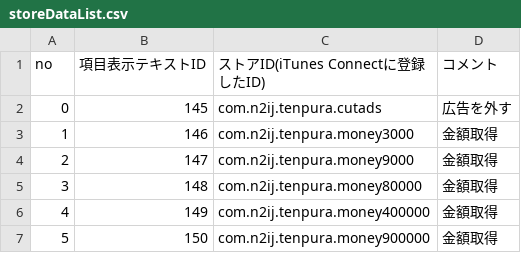
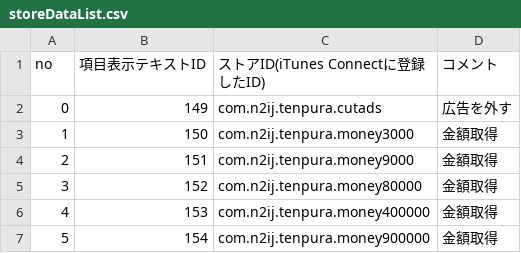
Before and after one commit to kuronokurujp/tenpura_ios, a CSV file: tenpura/Resources/data/storeDataList.csv, drawn as a sheet.

```diff
--- a/tenpura/Resources/data/storeDataList.csv
+++ b/tenpura/Resources/data/storeDataList.csv
@@ -1,7 +1,7 @@
 no,項目表示テキストID,ストアID(iTunes Connectに登録したID),コメント
-0,145,com.n2ij.tenpura.cutads,広告を外す
-1,146,com.n2ij.tenpura.money3000,金額取得
-2,147,com.n2ij.tenpura.money9000,金額取得
-3,148,com.n2ij.tenpura.money80000,金額取得
-4,149,com.n2ij.tenpura.money400000,金額取得
-5,150,com.n2ij.tenpura.money900000,金額取得
+0,149,com.n2ij.tenpura.cutads,広告を外す
+1,150,com.n2ij.tenpura.money3000,金額取得
+2,151,com.n2ij.tenpura.money9000,金額取得
+3,152,com.n2ij.tenpura.money80000,金額取得
+4,153,com.n2ij.tenpura.money400000,金額取得
+5,154,com.n2ij.tenpura.money900000,金額取得
```
Also changed, not shown: tenpura/Resources/data/missionListData.csv, tenpura/Resources/data/netaPackList.csv, 38 other files.
